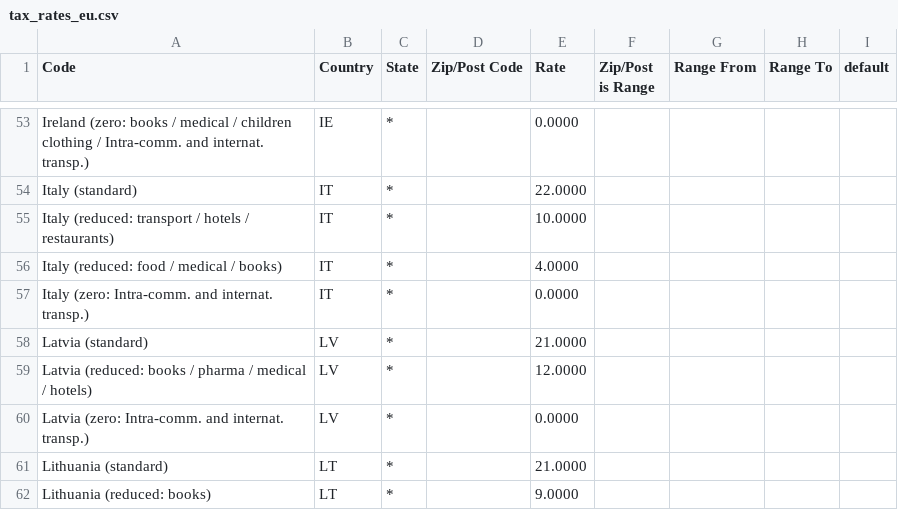
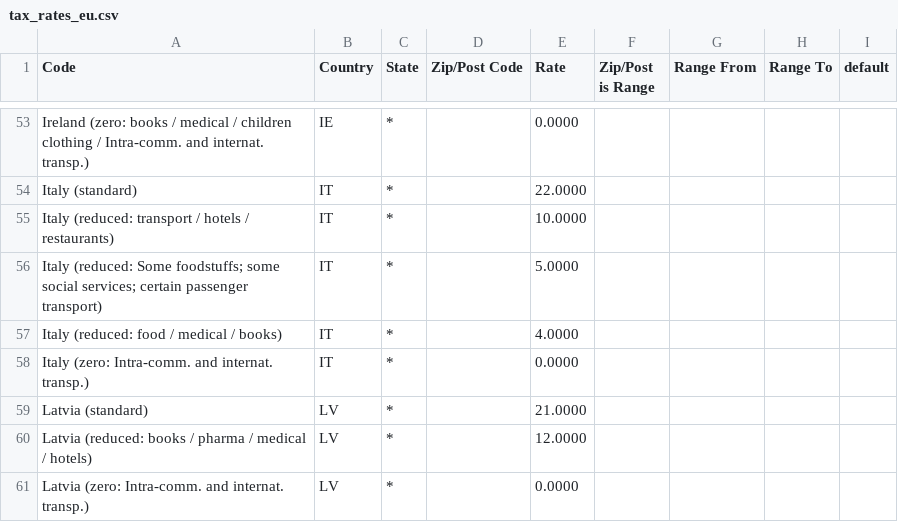
Before and after one commit to yireo/Magento_EU_Tax_Rates, a CSV file: tax_rates_eu.csv, drawn as a sheet; only a part is shown, gaps mark what is left out; the shorter side is filled out with more unchanged rows; the diff names each change by its address in the sheet, - before the commit and + after, or states it on an @@ line.

Commit message:
Add Italian rate of 5% Some foodstuffs; some social services; certain passenger transport

```diff
--- a/tax_rates_eu.csv
+++ b/tax_rates_eu.csv
+row 56: Italy (reduced: Some foodstuffs; some social services; certain passenger transport) | IT | * |  | 5.0000
```
